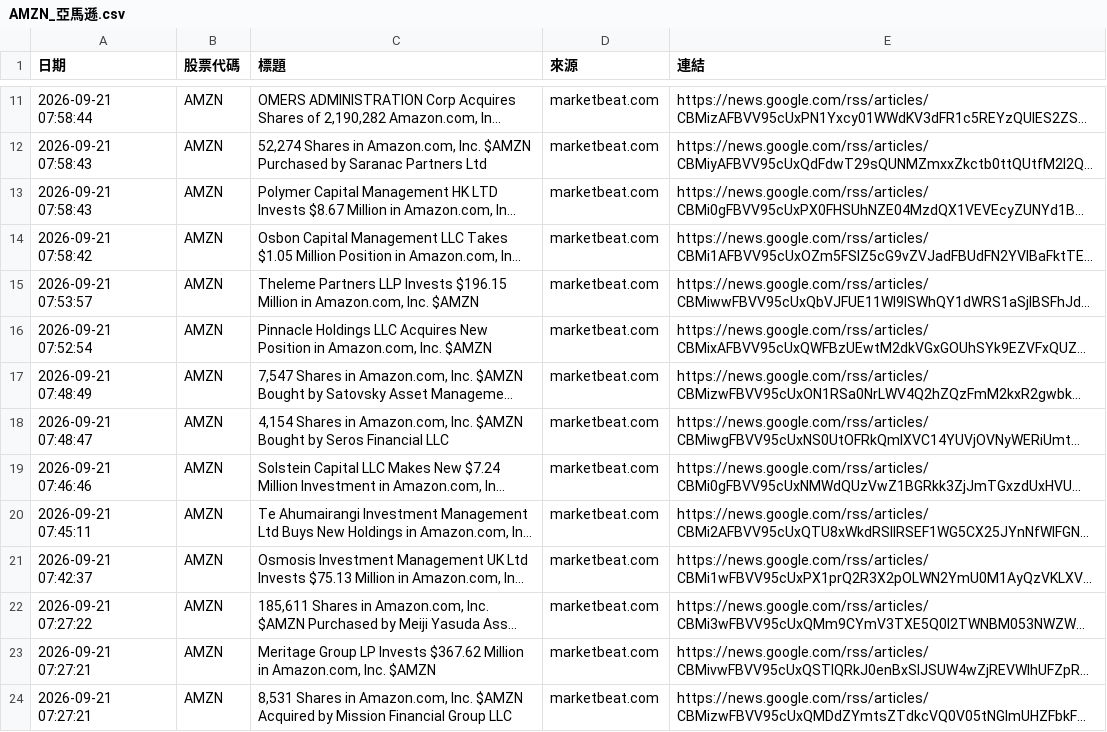
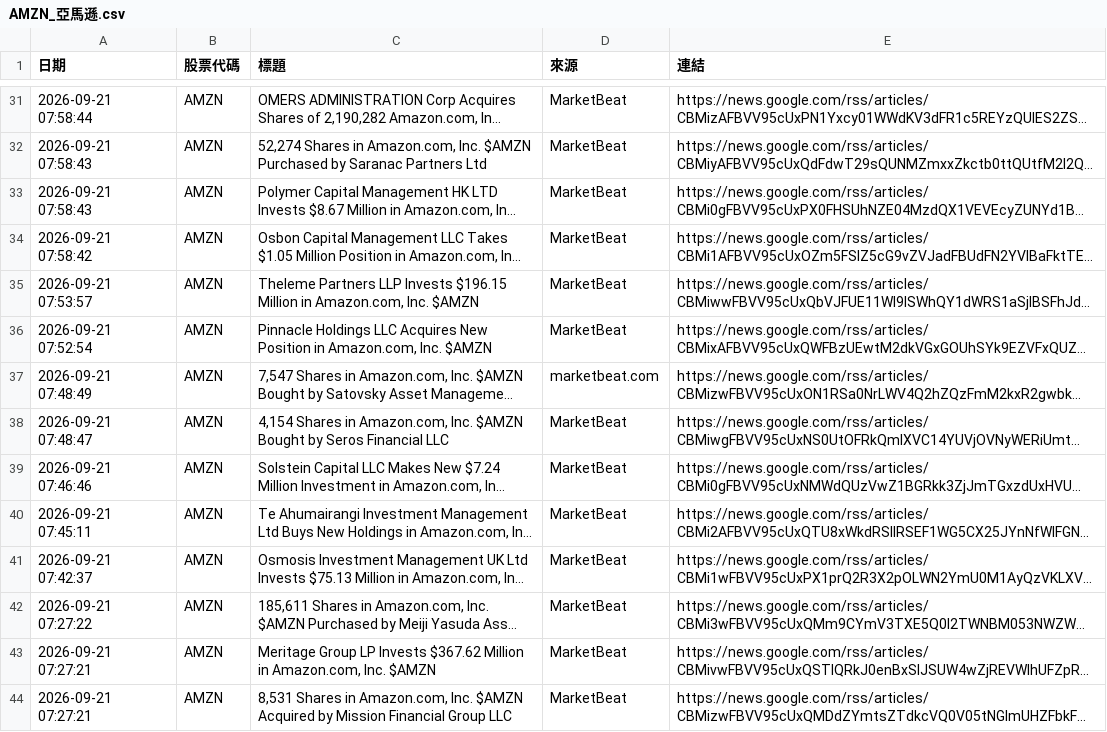
Before and after one commit to winnievsai/stock-news-bot, a CSV file: us_news/AMZN_亞馬遜.csv, drawn as a sheet; only a part is shown, gaps mark what is left out; long unchanged cells end in …; addresses are those after the commit; the diff covers the shown part only; the diff names each change by its address in the sheet, - before the commit and + after, or states it on an @@ line.

```diff
--- a/us_news/AMZN_亞馬遜.csv
+++ b/us_news/AMZN_亞馬遜.csv
-D31:D36 (來源): marketbeat.com
+D31:D36 (來源): MarketBeat
-D38:D44 (來源): marketbeat.com
+D38:D44 (來源): MarketBeat
```
Also changed, not shown: 21 added rows, 5 removed rows and 40 edited cells elsewhere in this file, us_news/AAPL_蘋果.csv, us_news/MRVL_邁威爾.csv, 33 other files.
